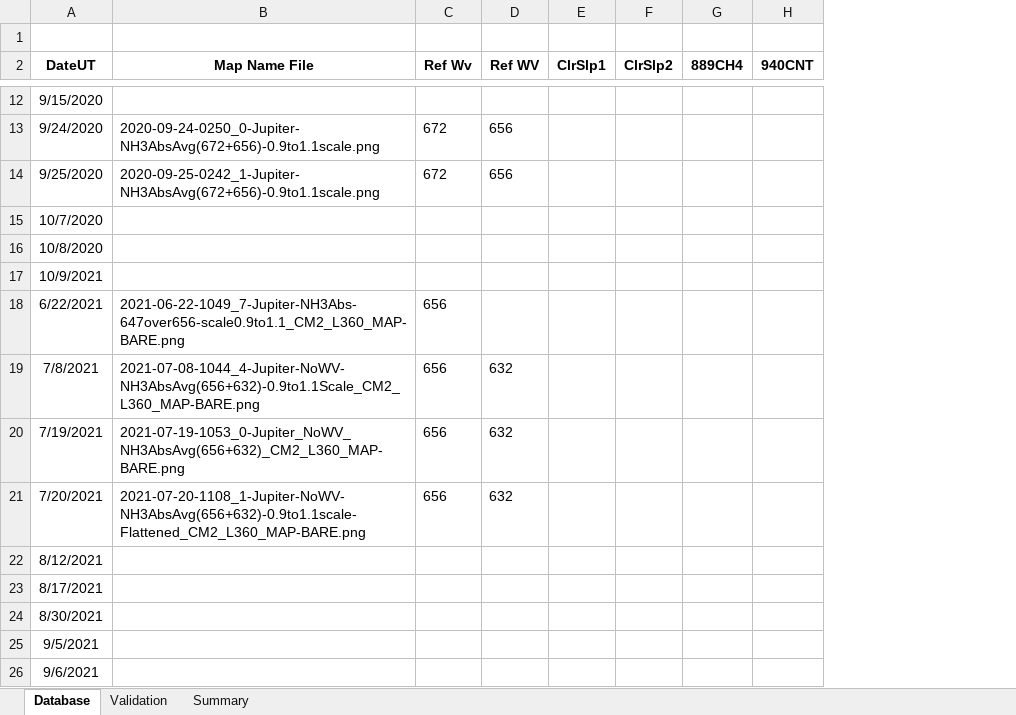
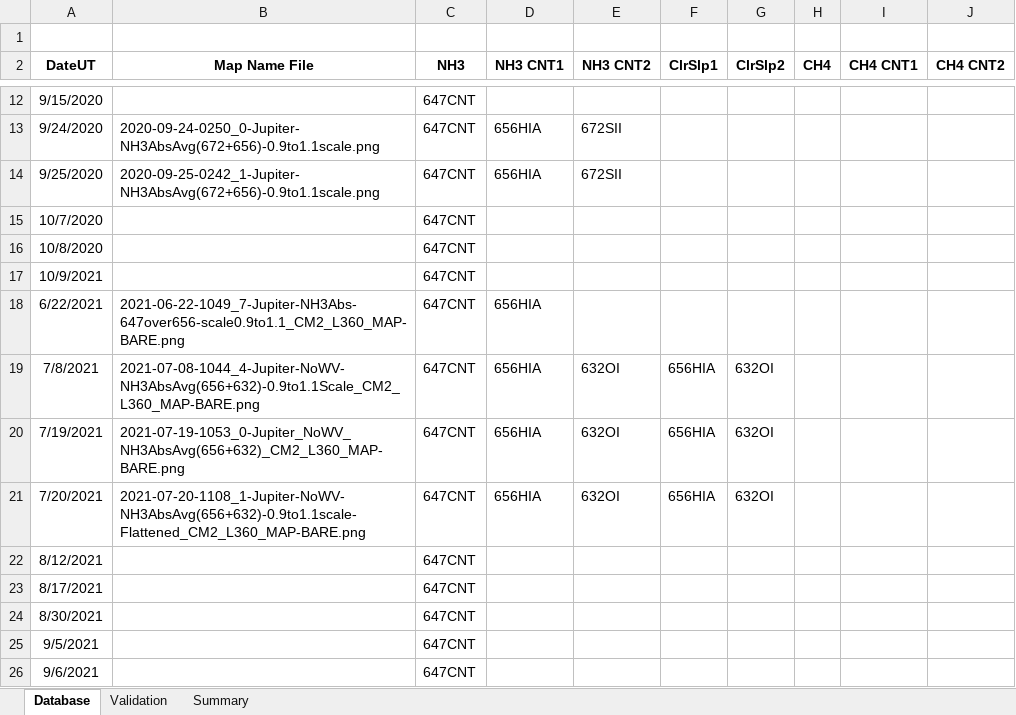
Before and after one commit to smhill001/Jupiter_NH3_Analysis_P3, an Excel workbook: Jupiter Session Processing and Analysis Notes.xlsx, sheet Database, drawn as a sheet; only a part is shown, gaps mark what is left out; values as stored, in another font and other column widths than the file's, no borders; conditional formats not drawn; removed rows and columns are numbered as before the commit, all else as after; the diff covers the shown part only; the diff names each change by its address in the sheet, - before the commit and + after, or states it on an @@ line.

```diff
--- a/Jupiter Session Processing and Analysis Notes.xlsx (sheet Database)
+++ b/Jupiter Session Processing and Analysis Notes.xlsx (sheet Database)
-column C (Ref Wv), rows 13-21: 672 | 672 |  |  |  | 656 | 656 | 656 | 656
-column D (Ref WV), rows 13-21: 656 | 656 |  |  |  |  | 632 | 632 | 632
+column C (NH3), rows 12-26: all 647CNT
+column D (NH3 CNT1), rows 13-21: 656HIA | 656HIA |  |  |  | 656HIA | 656HIA | 656HIA | 656HIA
+column E (NH3 CNT2), rows 13-21: 672SII | 672SII |  |  |  |  | 632OI | 632OI | 632OI
-column G (889CH4), empty
-column H (940CNT), empty
+column H (CH4), empty
+column I (CH4 CNT1), empty
+column J (CH4 CNT2), empty
-F19:F21 (ClrSlp1): (empty)
+F19:F21 (ClrSlp1): 656HIA
-G19:G21 (ClrSlp2): (empty)
+G19:G21 (ClrSlp2): 632OI
```
Also changed, not shown: 20 edited cells elsewhere in this sheet, sheet Validation, 7 other files.
